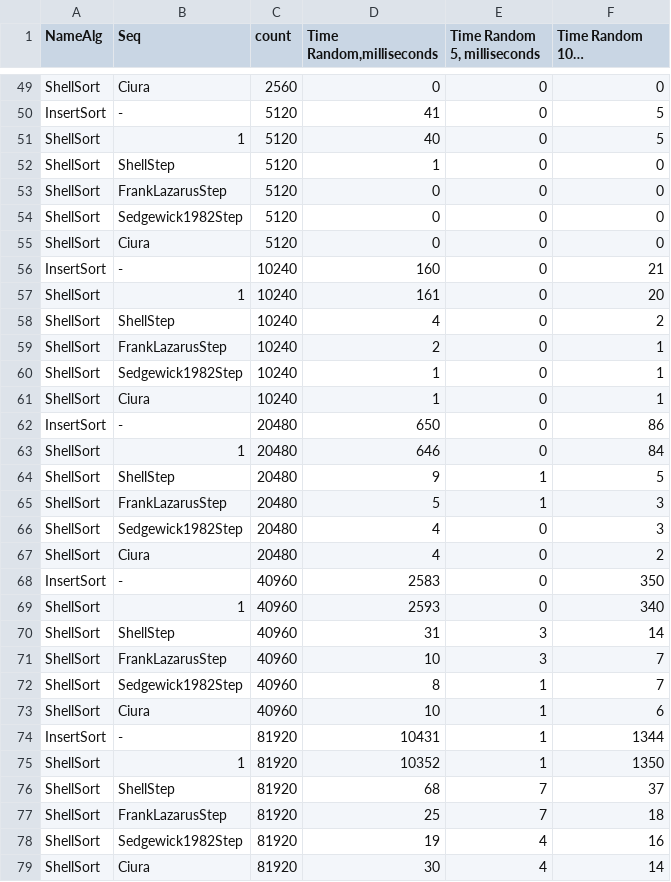
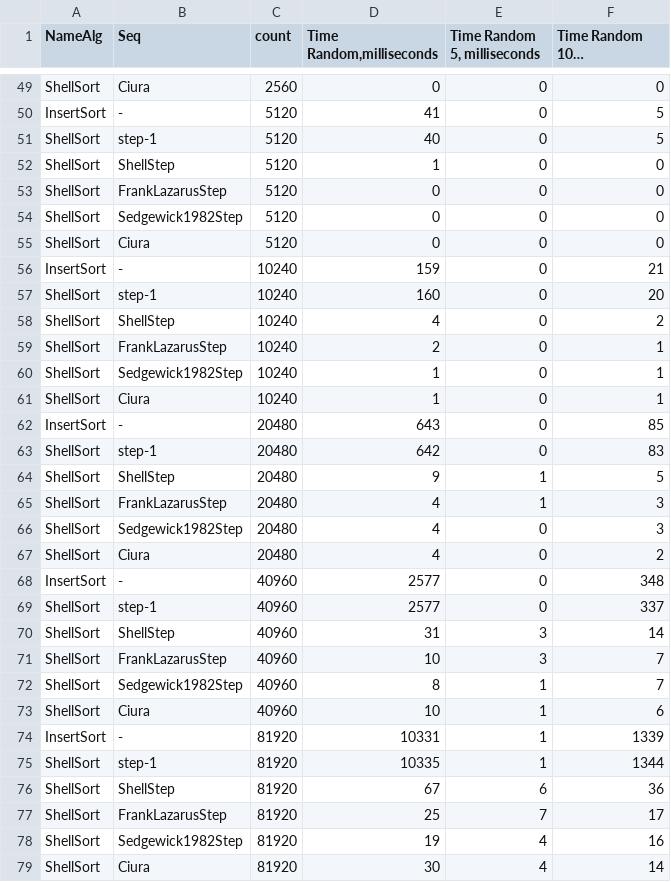
Before and after one commit to AquilaXP/Alg5_SimpleSort, a CSV file: SimpleSort/Sorts.csv, drawn as a sheet; only a part is shown, gaps mark what is left out; long unchanged cells end in …; the diff covers the shown part only.

```diff
--- a/SimpleSort/Sorts.csv
+++ b/SimpleSort/Sorts.csv
@@ -50,3 +50,3 @@ ShellSort;Ciura;2560;0;0;0
 InsertSort;-;5120;41;0;5
-ShellSort;1;5120;40;0;5
+ShellSort;step-1;5120;40;0;5
 ShellSort;ShellStep;5120;1;0;0
@@ -55,4 +55,4 @@ ShellSort;Sedgewick1982Step;5120;0;0;0
 ShellSort;Ciura;5120;0;0;0
-InsertSort;-;10240;160;0;21
-ShellSort;1;10240;161;0;20
+InsertSort;-;10240;159;0;21
+ShellSort;step-1;10240;160;0;20
 ShellSort;ShellStep;10240;4;0;2
@@ -61,10 +61,10 @@ ShellSort;Sedgewick1982Step;10240;1;0;1
 ShellSort;Ciura;10240;1;0;1
-InsertSort;-;20480;650;0;86
-ShellSort;1;20480;646;0;84
+InsertSort;-;20480;643;0;85
+ShellSort;step-1;20480;642;0;83
 ShellSort;ShellStep;20480;9;1;5
-ShellSort;FrankLazarusStep;20480;5;1;3
+ShellSort;FrankLazarusStep;20480;4;1;3
 ShellSort;Sedgewick1982Step;20480;4;0;3
 ShellSort;Ciura;20480;4;0;2
-InsertSort;-;40960;2583;0;350
-ShellSort;1;40960;2593;0;340
+InsertSort;-;40960;2577;0;348
+ShellSort;step-1;40960;2577;0;337
 ShellSort;ShellStep;40960;31;3;14
@@ -73,6 +73,6 @@ ShellSort;Sedgewick1982Step;40960;8;1;7
 ShellSort;Ciura;40960;10;1;6
-InsertSort;-;81920;10431;1;1344
-ShellSort;1;81920;10352;1;1350
-ShellSort;ShellStep;81920;68;7;37
-ShellSort;FrankLazarusStep;81920;25;7;18
+InsertSort;-;81920;10331;1;1339
+ShellSort;step-1;81920;10335;1;1344
+ShellSort;ShellStep;81920;67;6;36
+ShellSort;FrankLazarusStep;81920;25;7;17
 ShellSort;Sedgewick1982Step;81920;19;4;16
```
Also changed, not shown: 9 edited cells elsewhere in this file, 3 other files.
